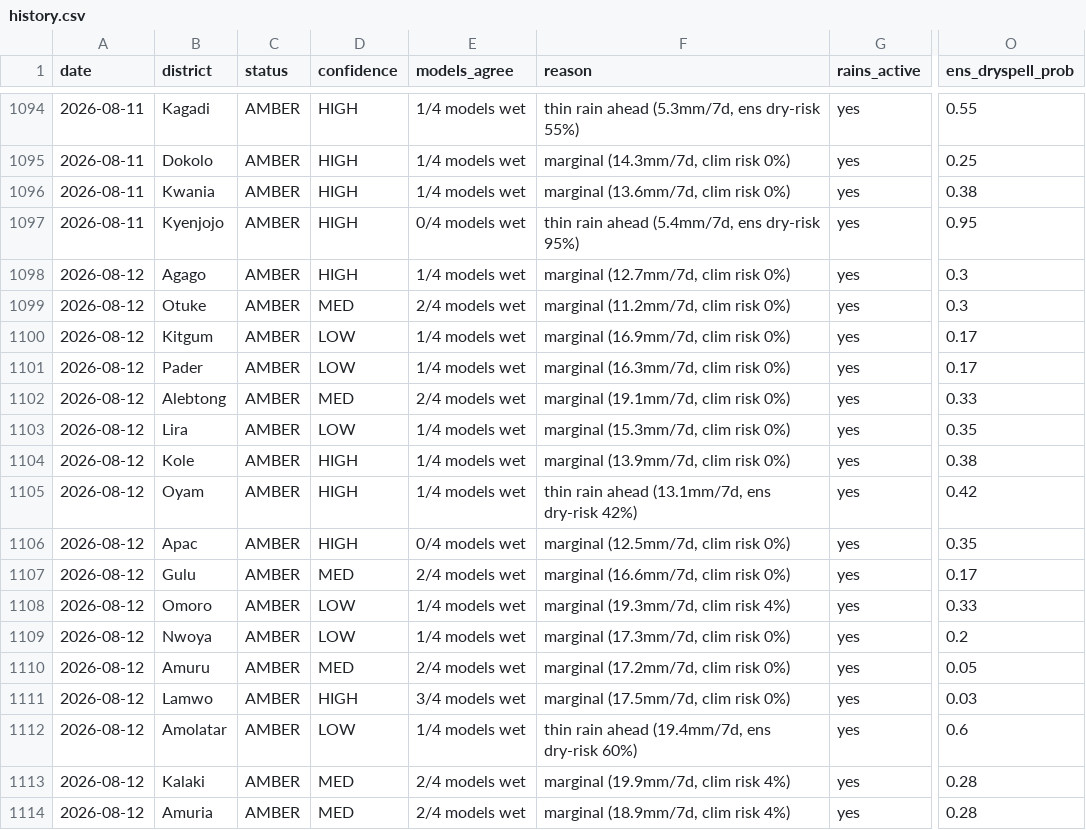
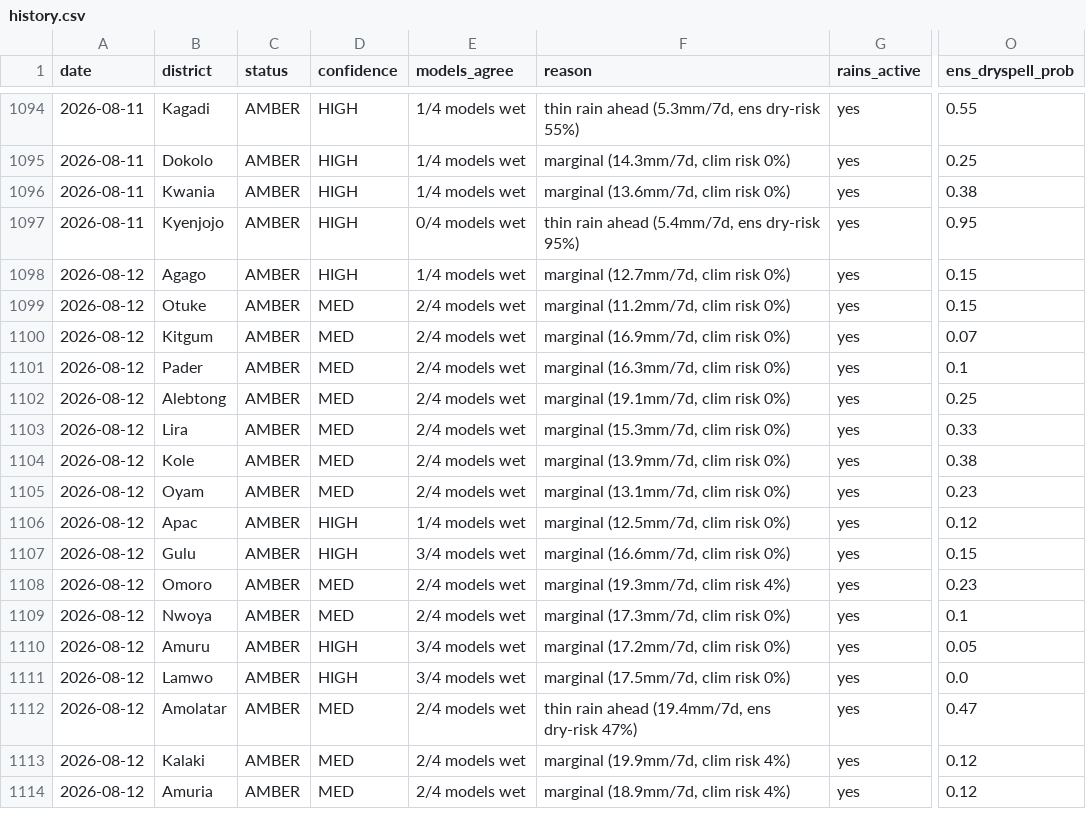
Before and after one commit to quinn-Uganda/planting-monitor, a CSV file: planting_monitor_out/history.csv, drawn as a sheet; only a part is shown, gaps mark what is left out; the diff covers the shown part only; the diff names each change by its address in the sheet, - before the commit and + after, or states it on an @@ line.

```diff
--- a/planting_monitor_out/history.csv
+++ b/planting_monitor_out/history.csv
-O1098:O1099 (ens_dryspell_prob): 0.3
+O1098:O1099 (ens_dryspell_prob): 0.15
-D1100:D1101 (confidence): LOW
+D1100:D1101 (confidence): MED
-E1100:E1101 (models_agree): 1/4 models wet
+E1100:E1101 (models_agree): 2/4 models wet
-O1100 (ens_dryspell_prob): 0.17
+O1100 (ens_dryspell_prob): 0.07
-O1101 (ens_dryspell_prob): 0.17
+O1101 (ens_dryspell_prob): 0.1
-O1102 (ens_dryspell_prob): 0.33
+O1102 (ens_dryspell_prob): 0.25
-D1103 (confidence): LOW
+D1103 (confidence): MED
-E1103:E1105 (models_agree): 1/4 models wet
+E1103:E1105 (models_agree): 2/4 models wet
-O1103 (ens_dryspell_prob): 0.35
+O1103 (ens_dryspell_prob): 0.33
-D1104:D1105 (confidence): HIGH
+D1104:D1105 (confidence): MED
-F1105 (reason): thin rain ahead (13.1mm/7d, ens dry-risk 42%)
+F1105 (reason): marginal (13.1mm/7d, clim risk 0%)
-O1105 (ens_dryspell_prob): 0.42
+O1105 (ens_dryspell_prob): 0.23
-E1106 (models_agree): 0/4 models wet
+E1106 (models_agree): 1/4 models wet
-O1106 (ens_dryspell_prob): 0.35
+O1106 (ens_dryspell_prob): 0.12
-D1107 (confidence): MED
+D1107 (confidence): HIGH
-E1107 (models_agree): 2/4 models wet
+E1107 (models_agree): 3/4 models wet
-O1107 (ens_dryspell_prob): 0.17
+O1107 (ens_dryspell_prob): 0.15
-D1108:D1109 (confidence): LOW
+D1108:D1109 (confidence): MED
-E1108:E1109 (models_agree): 1/4 models wet
+E1108:E1109 (models_agree): 2/4 models wet
-O1108 (ens_dryspell_prob): 0.33
+O1108 (ens_dryspell_prob): 0.23
-O1109 (ens_dryspell_prob): 0.2
+O1109 (ens_dryspell_prob): 0.1
-D1110 (confidence): MED
+D1110 (confidence): HIGH
-E1110 (models_agree): 2/4 models wet
+E1110 (models_agree): 3/4 models wet
-O1111 (ens_dryspell_prob): 0.03
+O1111 (ens_dryspell_prob): 0.0
-D1112 (confidence): LOW
+D1112 (confidence): MED
-E1112 (models_agree): 1/4 models wet
+E1112 (models_agree): 2/4 models wet
-F1112 (reason): thin rain ahead (19.4mm/7d, ens dry-risk 60%)
+F1112 (reason): thin rain ahead (19.4mm/7d, ens dry-risk 47%)
-O1112 (ens_dryspell_prob): 0.6
+O1112 (ens_dryspell_prob): 0.47
-O1113:O1114 (ens_dryspell_prob): 0.28
+O1113:O1114 (ens_dryspell_prob): 0.12
```
Also changed, not shown: 15 edited cells elsewhere in this file, planting_monitor_out/status_today.csv, 4 other files.
